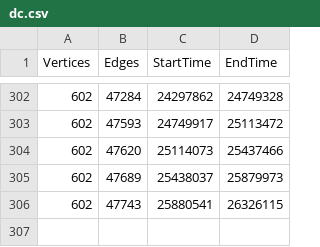
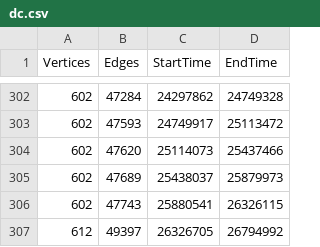
Before and after one commit to RaiyanC/CS5199-Proj-Code, a CSV file: Maximal Flow Algorithms/Analysis/0.125/dc.csv, drawn as a sheet; only a part is shown, gaps mark what is left out; the diff names each change by its address in the sheet, - before the commit and + after, or states it on an @@ line.

```diff
--- a/Maximal Flow Algorithms/Analysis/0.125/dc.csv
+++ b/Maximal Flow Algorithms/Analysis/0.125/dc.csv
+row 307: 612 | 49397 | 26326705 | 26794992
```
Also changed, not shown: Maximal Flow Algorithms/Analysis/0.01/dc.csv, Maximal Flow Algorithms/Analysis/0.25/dc.csv, 4 other files.
